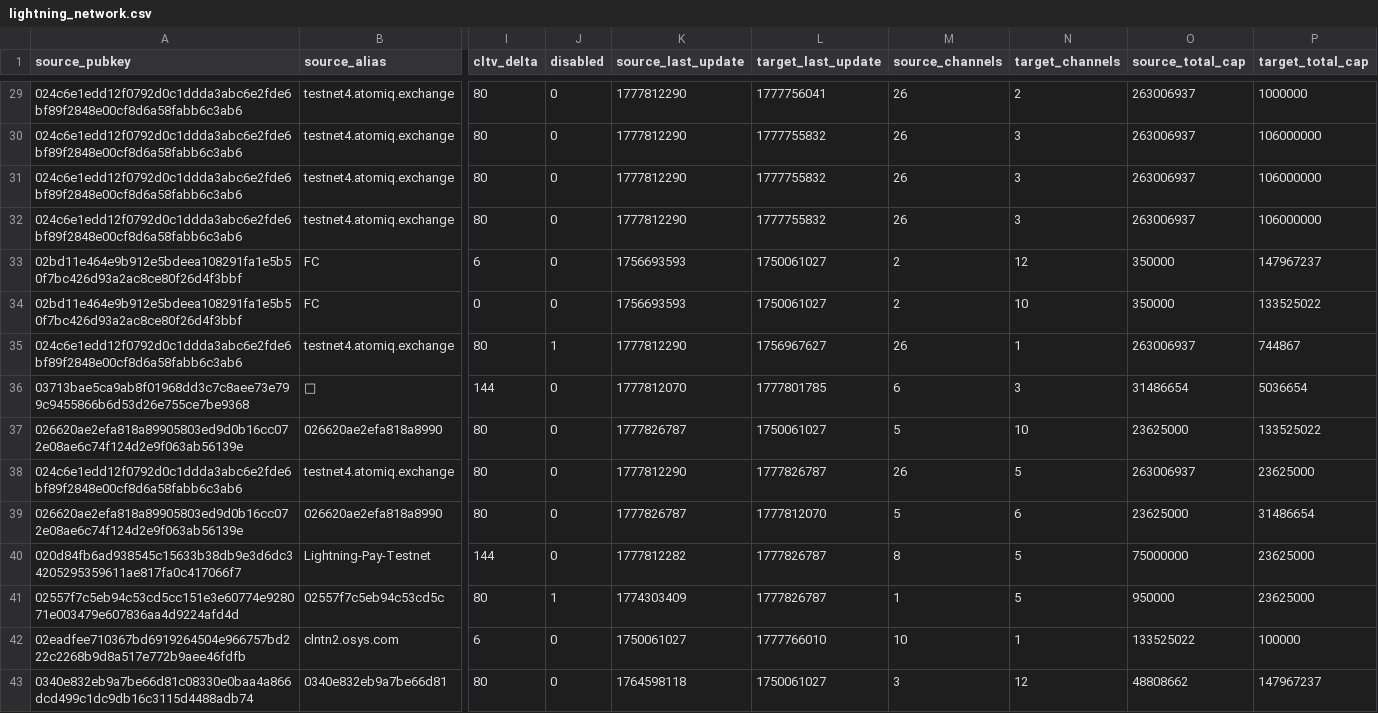
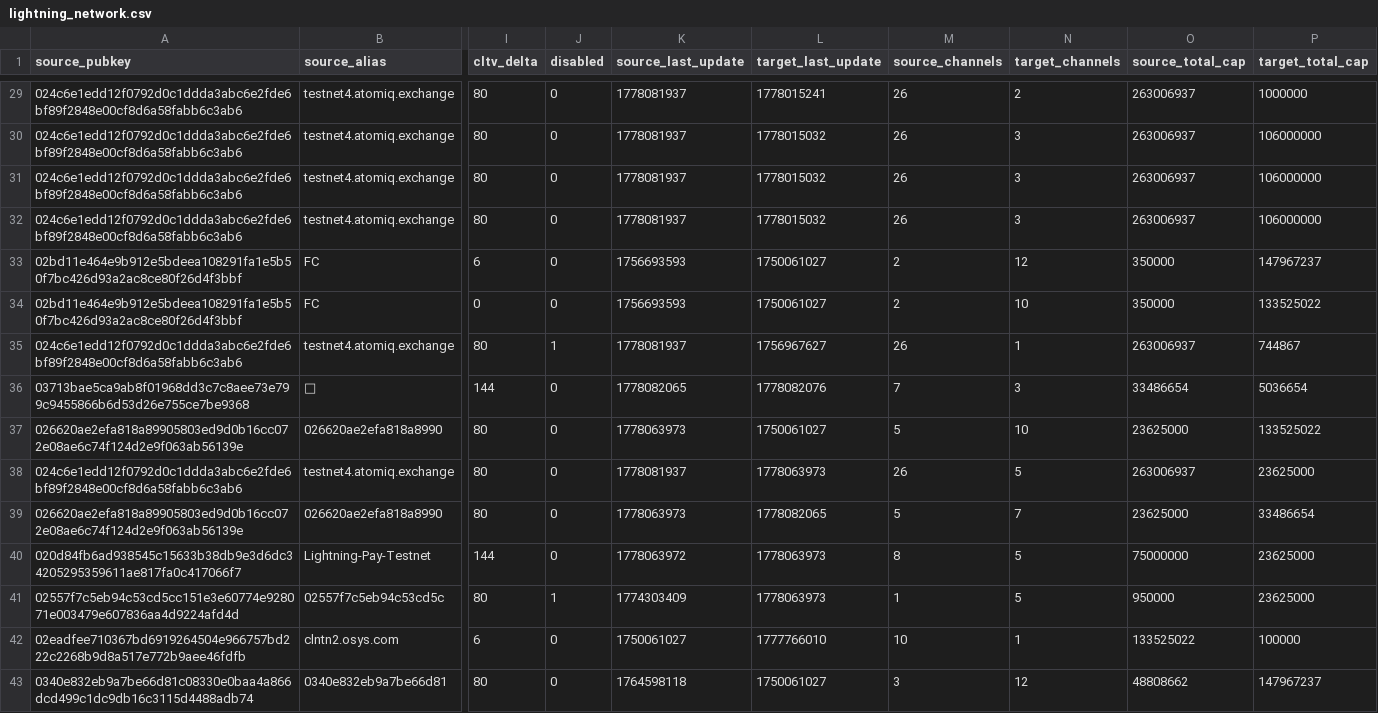
Before and after one commit to btcol/lightning-tools, a CSV file: lightning-dashboard/data/lightning_network.csv, drawn as a sheet; only a part is shown, gaps mark what is left out; the diff covers the shown part only; the diff names each change by its address in the sheet, - before the commit and + after, or states it on an @@ line.

```diff
--- a/lightning-dashboard/data/lightning_network.csv
+++ b/lightning-dashboard/data/lightning_network.csv
-K29:K32 (source_last_update): 1777812290
+K29:K32 (source_last_update): 1778081937
-L29 (target_last_update): 1777756041
+L29 (target_last_update): 1778015241
-L30:L32 (target_last_update): 1777755832
+L30:L32 (target_last_update): 1778015032
-K35 (source_last_update): 1777812290
+K35 (source_last_update): 1778081937
-K36 (source_last_update): 1777812070
+K36 (source_last_update): 1778082065
-L36 (target_last_update): 1777801785
+L36 (target_last_update): 1778082076
-M36 (source_channels): 6
+M36 (source_channels): 7
-O36 (source_total_cap): 31486654
+O36 (source_total_cap): 33486654
-K37 (source_last_update): 1777826787
+K37 (source_last_update): 1778063973
-K38 (source_last_update): 1777812290
+K38 (source_last_update): 1778081937
-L38 (target_last_update): 1777826787
+L38 (target_last_update): 1778063973
-K39 (source_last_update): 1777826787
+K39 (source_last_update): 1778063973
-L39 (target_last_update): 1777812070
+L39 (target_last_update): 1778082065
-N39 (target_channels): 6
+N39 (target_channels): 7
-P39 (target_total_cap): 31486654
+P39 (target_total_cap): 33486654
-K40 (source_last_update): 1777812282
+K40 (source_last_update): 1778063972
-L40:L41 (target_last_update): 1777826787
+L40:L41 (target_last_update): 1778063973
```
Also changed, not shown: 1 added row and 123 edited cells elsewhere in this file, lightning_network.csv, 5 other files.
